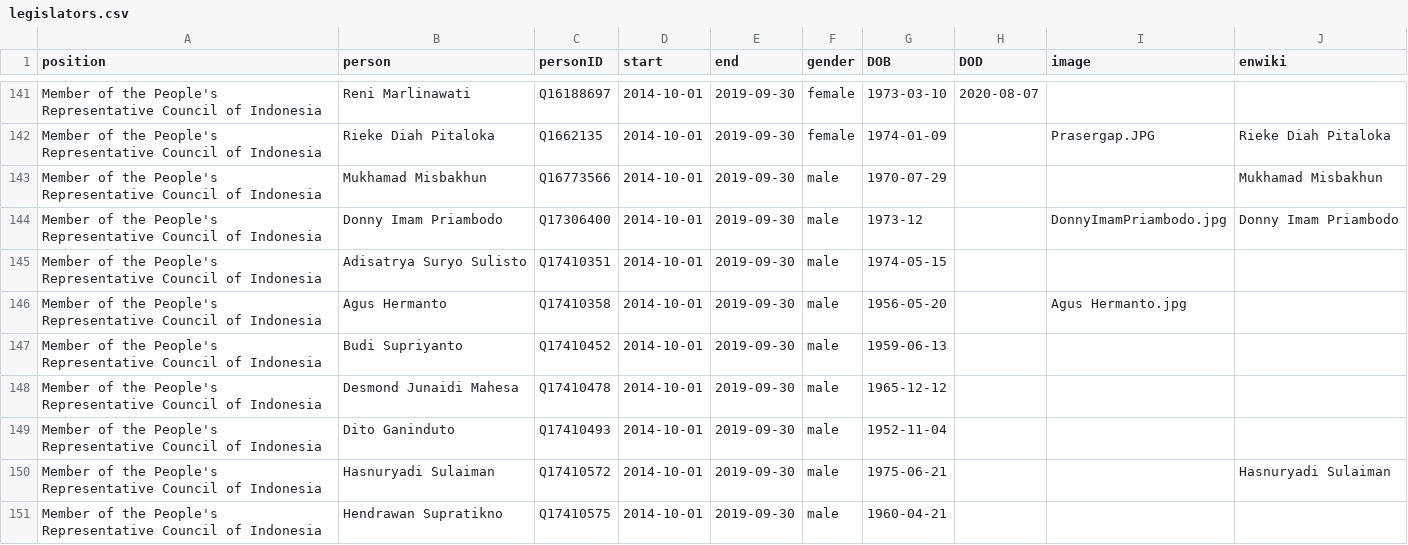
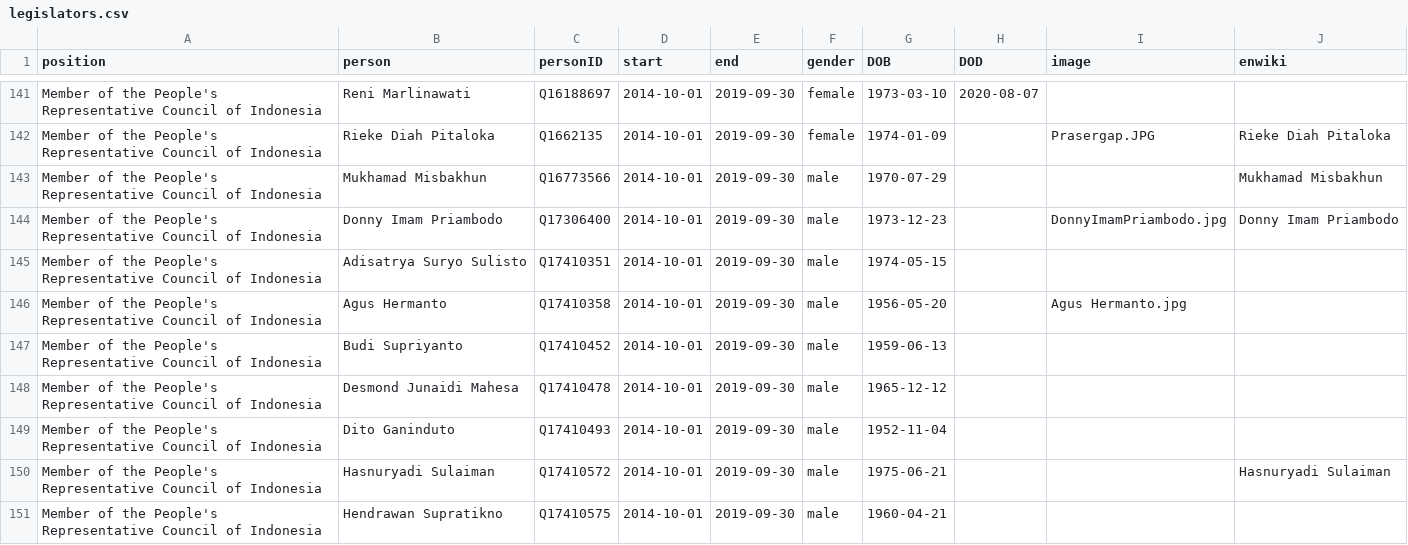
Before and after one commit to every-politician-scrapers/indonesia-ministers, a CSV file: html/legislators.csv, drawn as a sheet; only a part is shown, gaps mark what is left out.

Commit message:
PCB update

```diff
--- a/html/legislators.csv
+++ b/html/legislators.csv
@@ -143,3 +143,3 @@ Member of the People's Representative Council of Indonesia,Rieke Diah Pitaloka,Q
 Member of the People's Representative Council of Indonesia,Mukhamad Misbakhun,Q16773566,2014-10-01,2019-09-30,male,1970-07-29,,,Mukhamad Misbakhun
-Member of the People's Representative Council of Indonesia,Donny Imam Priambodo,Q17306400,2014-10-01,2019-09-30,male,1973-12,,DonnyImamPriambodo.jpg,Donny Imam Priambodo
+Member of the People's Representative Council of Indonesia,Donny Imam Priambodo,Q17306400,2014-10-01,2019-09-30,male,1973-12-23,,DonnyImamPriambodo.jpg,Donny Imam Priambodo
 Member of the People's Representative Council of Indonesia,Adisatrya Suryo Sulisto,Q17410351,2014-10-01,2019-09-30,male,1974-05-15,,,
```
